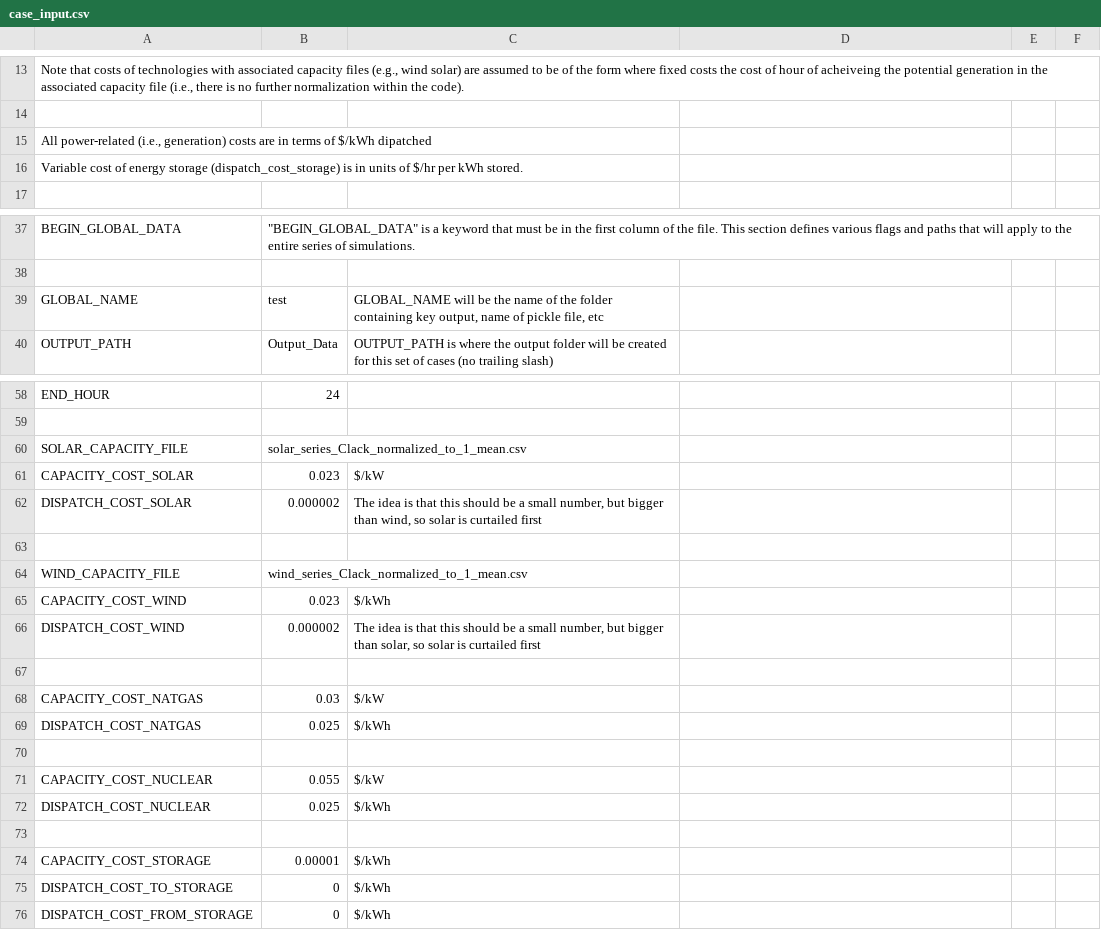
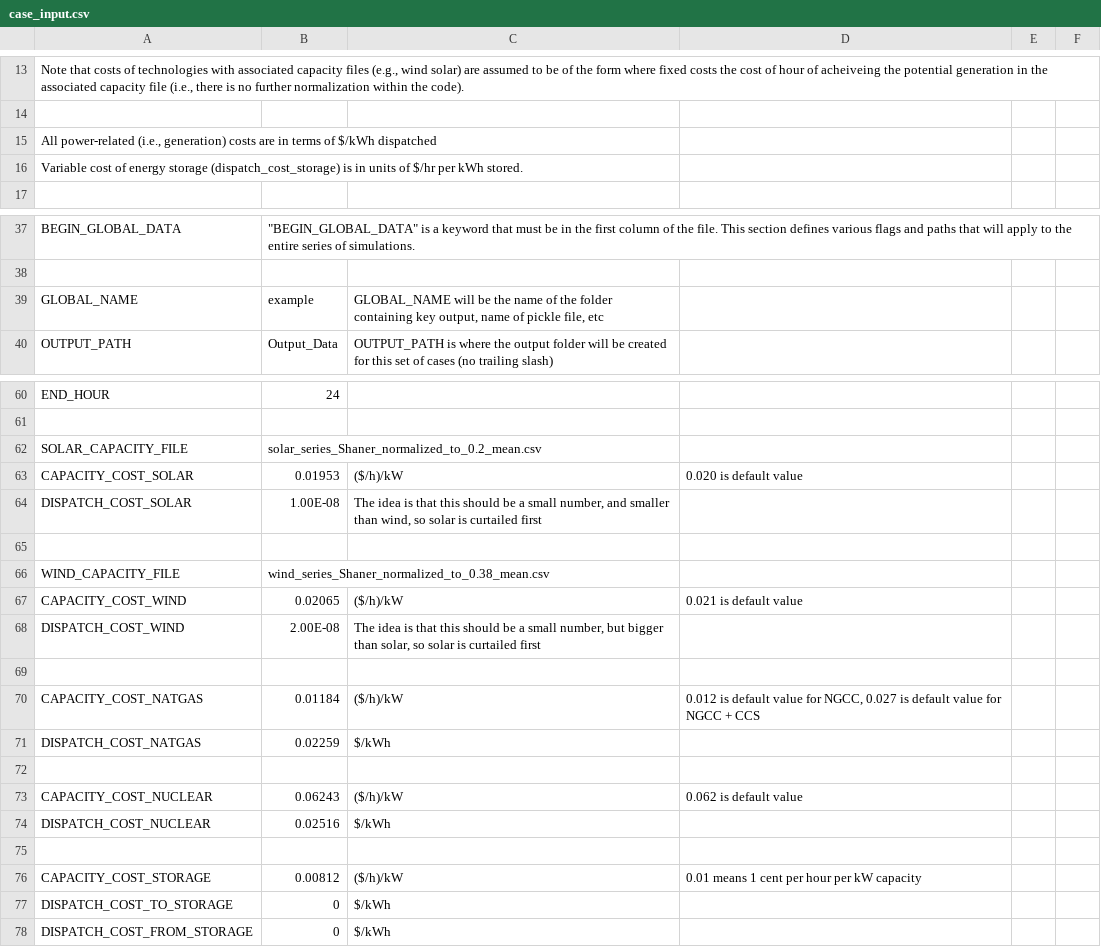
Before and after one commit to ClabEnergyProject/SEM-1, a CSV file: case_input.csv, drawn as a sheet; only a part is shown, gaps mark what is left out; addresses are those after the commit; the diff covers the shown part only; the diff names each change by its address in the sheet, - before the commit and + after, or states it on an @@ line.

```diff
--- a/case_input.csv
+++ b/case_input.csv
-A15: …of $/kWh dipatched
+A15: …of $/kWh dispatched
-B39: test
+B39: example
-B62: solar_series_Clack_normalized_to_1_mean.csv
+B62: solar_series_Shaner_normalized_to_0.2_mean.csv
-B63: 0.023
+B63: 0.01953
-C63: $/kW
+C63: ($/h)/kW
-D63: (empty)
+D63: 0.020 is default value
-B64: 0.000002
+B64: 1.00E-08
-C64: …small number, but bigger than wind,…
+C64: …small number, and smaller than wind,…
-B66: wind_series_Clack_normalized_to_1_mean.csv
+B66: wind_series_Shaner_normalized_to_0.38_mean.csv
-B67: 0.023
+B67: 0.02065
-C67: $/kWh
+C67: ($/h)/kW
-D67: (empty)
+D67: 0.021 is default value
-B68: 0.000002
+B68: 2.00E-08
-B70: 0.03
+B70: 0.01184
-C70: $/kW
+C70: ($/h)/kW
-D70: (empty)
+D70: 0.012 is default value for NGCC, 0.027 is default value for NGCC + CCS
-B71: 0.025
+B71: 0.02259
-B73: 0.055
+B73: 0.06243
-C73: $/kW
+C73: ($/h)/kW
-D73: (empty)
+D73: 0.062 is default value
-B74: 0.025
+B74: 0.02516
-B76: 0.00001
+B76: 0.00812
-C76: $/kWh
+C76: ($/h)/kW
-D76: (empty)
+D76: 0.01 means 1 cent per hour per kW capacity
```
Also changed, not shown: 13 added rows, 2 removed rows and 6 edited cells elsewhere in this file, 1 other file.
